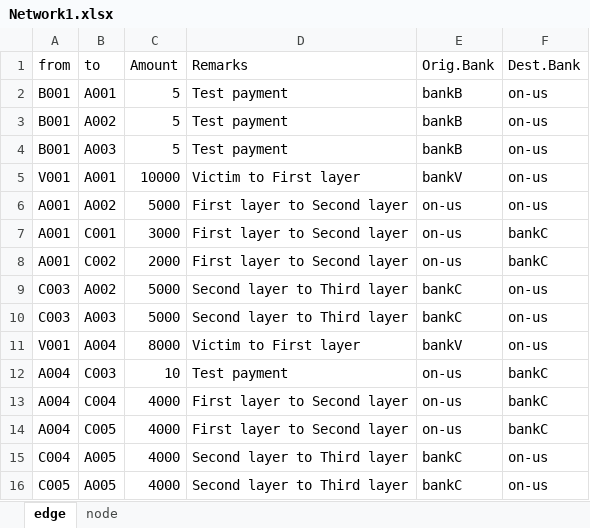
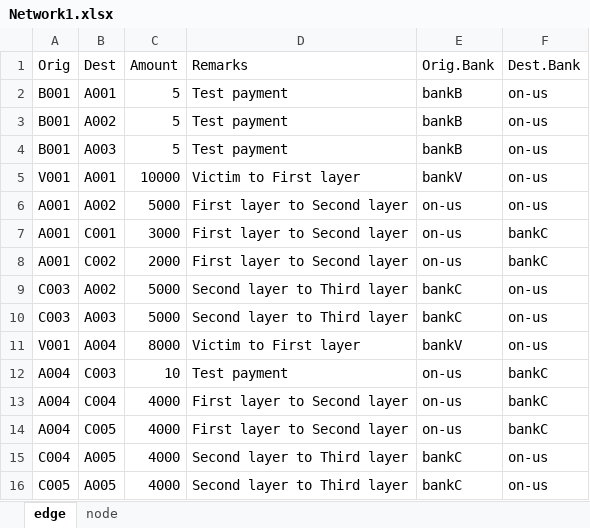
Before and after one commit to hoyinli1211/NetworkJaal, an Excel workbook: Network1.xlsx, sheet edge, drawn as a sheet; values as stored, in another font and other column widths than the file's, no borders; the diff names each change by its address in the sheet, - before the commit and + after, or states it on an @@ line.

Commit message:
Add files via upload

```diff
--- a/Network1.xlsx (sheet edge)
+++ b/Network1.xlsx (sheet edge)
-A1: from
+A1: Orig
-B1: to
+B1: Dest
```
Also changed, not shown: sheet node.
